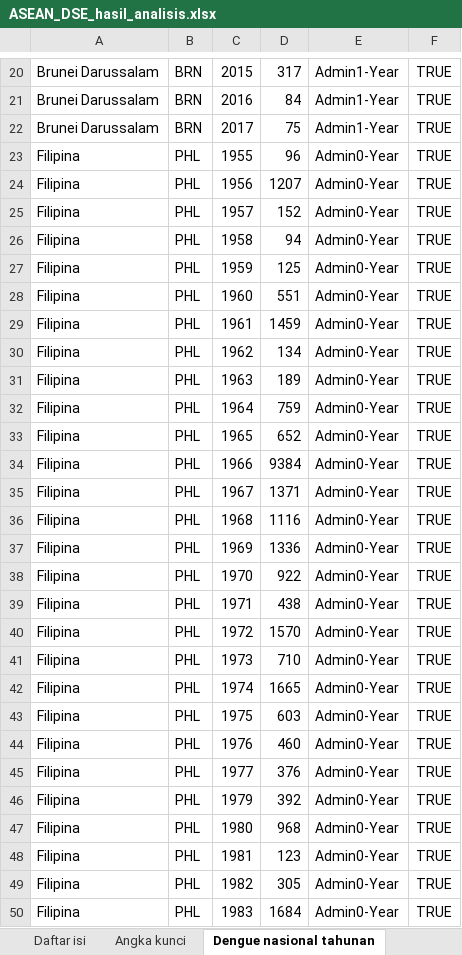
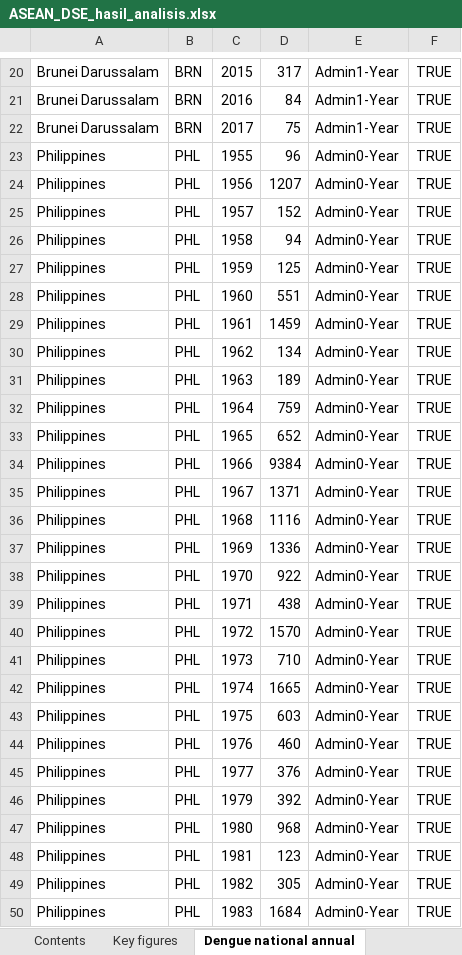
Before and after one commit to Alvnvnc/AseanDSE-2026, an Excel workbook: ekspor-xlsx/ASEAN_DSE_hasil_analisis.xlsx, sheet Dengue national annual, drawn as a sheet; only a part is shown, gaps mark what is left out; values as stored, in another font and other column widths than the file's, no borders; the diff covers the shown part only; the diff names each change by its address in the sheet, - before the commit and + after, or states it on an @@ line.

```diff
--- a/ekspor-xlsx/ASEAN_DSE_hasil_analisis.xlsx (sheet Dengue national annual)
+++ b/ekspor-xlsx/ASEAN_DSE_hasil_analisis.xlsx (sheet Dengue national annual)
-sheet tab: Daftar isi
+sheet tab: Contents
-sheet tab: Angka kunci
+sheet tab: Key figures
-sheet tab: Dengue nasional tahunan
+sheet tab: Dengue national annual
-A23:A50: Filipina
+A23:A50: Philippines
```
Also changed, not shown: 1 added row, 1 removed row and 150 edited cells elsewhere in this sheet, sheet Monthly series IDN-THA, sheet Risk calendar THA, sheet Risk calendar IDN, sheet Key figures, sheet Contents, sheet Province consistency IDN, 14 more sheets, other sheet tabs, ekspor-xlsx/sac/bencana_kabkota_indonesia.xlsx, ekspor-xlsx/sac/kota_asean_paparan_banjir.xlsx, 12 other files.
